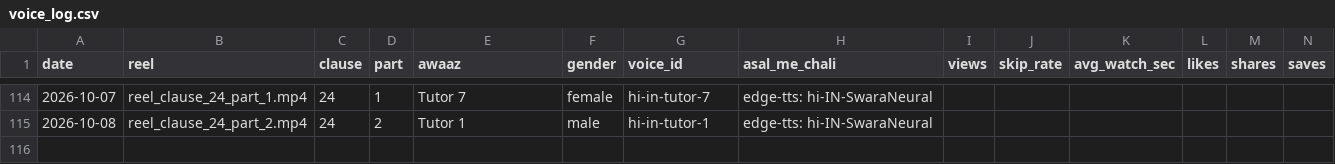
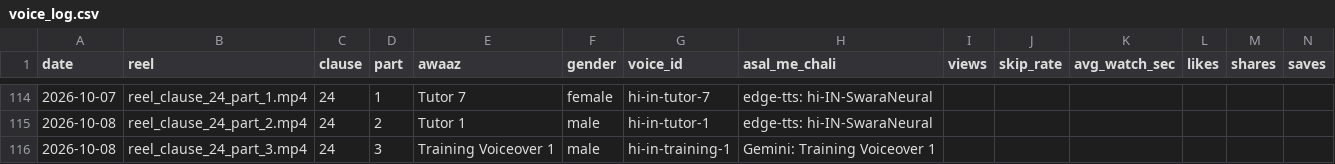
Before and after one commit to r40706876-stack/postal-wala-automation, a CSV file: generated_reels/voice_log.csv, drawn as a sheet; only a part is shown, gaps mark what is left out; the diff names each change by its address in the sheet, - before the commit and + after, or states it on an @@ line.

```diff
--- a/generated_reels/voice_log.csv
+++ b/generated_reels/voice_log.csv
+row 116: 2026-10-08 | reel_clause_24_part_3.mp4 | 24 | 3 | Training Voiceover 1 | male | hi-in-training-1 | Gemini: Training Voiceover 1
```
Also changed, not shown: 19 other files.
